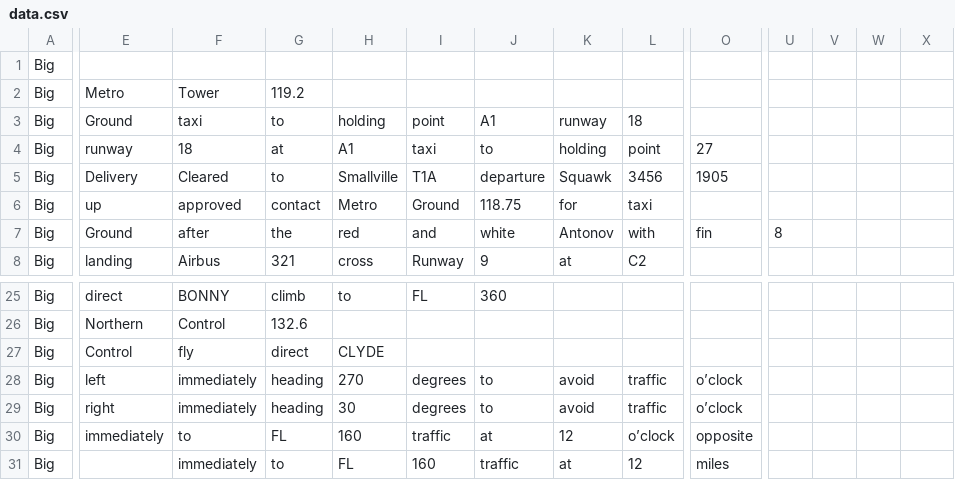
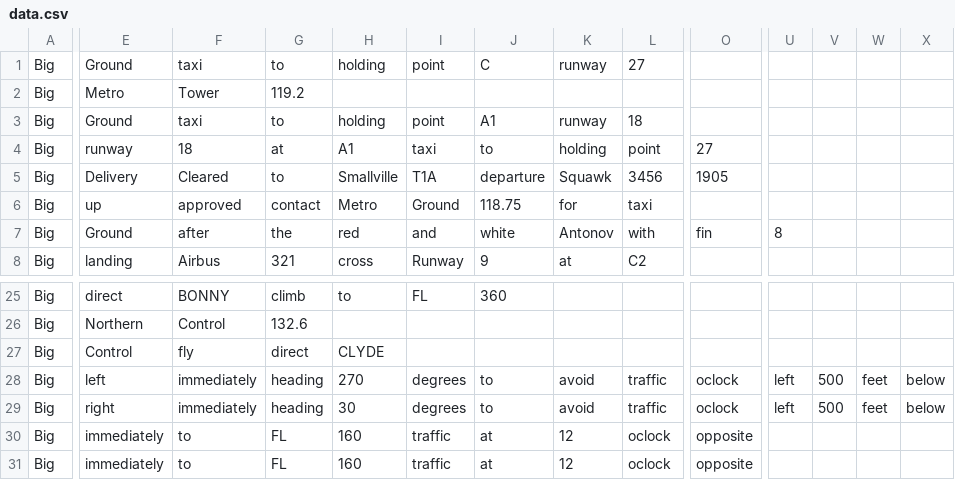
Before and after one commit to drone-whisperers/Module3_LearningModel, a CSV file: TrainingData/data.csv, drawn as a sheet; only a part is shown, gaps mark what is left out; removed rows and columns are numbered as before the commit, all else as after; rows hold the shown columns only; the diff names each change by its address in the sheet, - before the commit and + after, or states it on an @@ line.

Commit message:
cleaning data

```diff
--- a/TrainingData/data.csv
+++ b/TrainingData/data.csv
-E1: (empty)
+E1: Ground
-F1: (empty)
+F1: taxi
-G1: (empty)
+G1: to
-H1: (empty)
+H1: holding
-I1: (empty)
+I1: point
-J1: (empty)
+J1: C
-K1: (empty)
+K1: runway
-L1: (empty)
+L1: 27
-O28:O29: o’clock
+O28:O29: oclock
-U28:U29: (empty)
+U28:U29: left
-V28:V29: (empty)
+V28:V29: 500
-W28:W29: (empty)
+W28:W29: feet
-X28:X29: (empty)
+X28:X29: below
-L30: o’clock
+L30: oclock
-row 31: Big |  | immediately | to | FL | 160 | traffic | at | 12 | miles
+row 31: Big | immediately | to | FL | 160 | traffic | at | 12 | oclock | opposite
```
